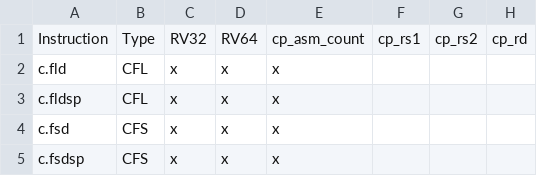
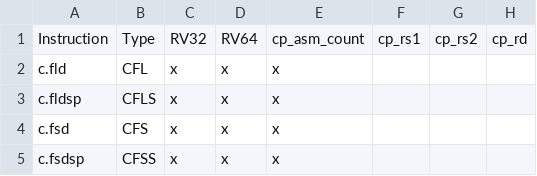
Before and after one commit to openhwgroup/cvw-arch-verif, a CSV file: testplans/Zcd.csv, drawn as a sheet; only a part is shown; the diff names each change by its address in the sheet, - before the commit and + after, or states it on an @@ line.

```diff
--- a/testplans/Zcd.csv
+++ b/testplans/Zcd.csv
-B3: CFL
+B3: CFLS
-B5: CFS
+B5: CFSS
```
Also changed, not shown: testplans/Zca.csv, testplans/Zcf.csv.
